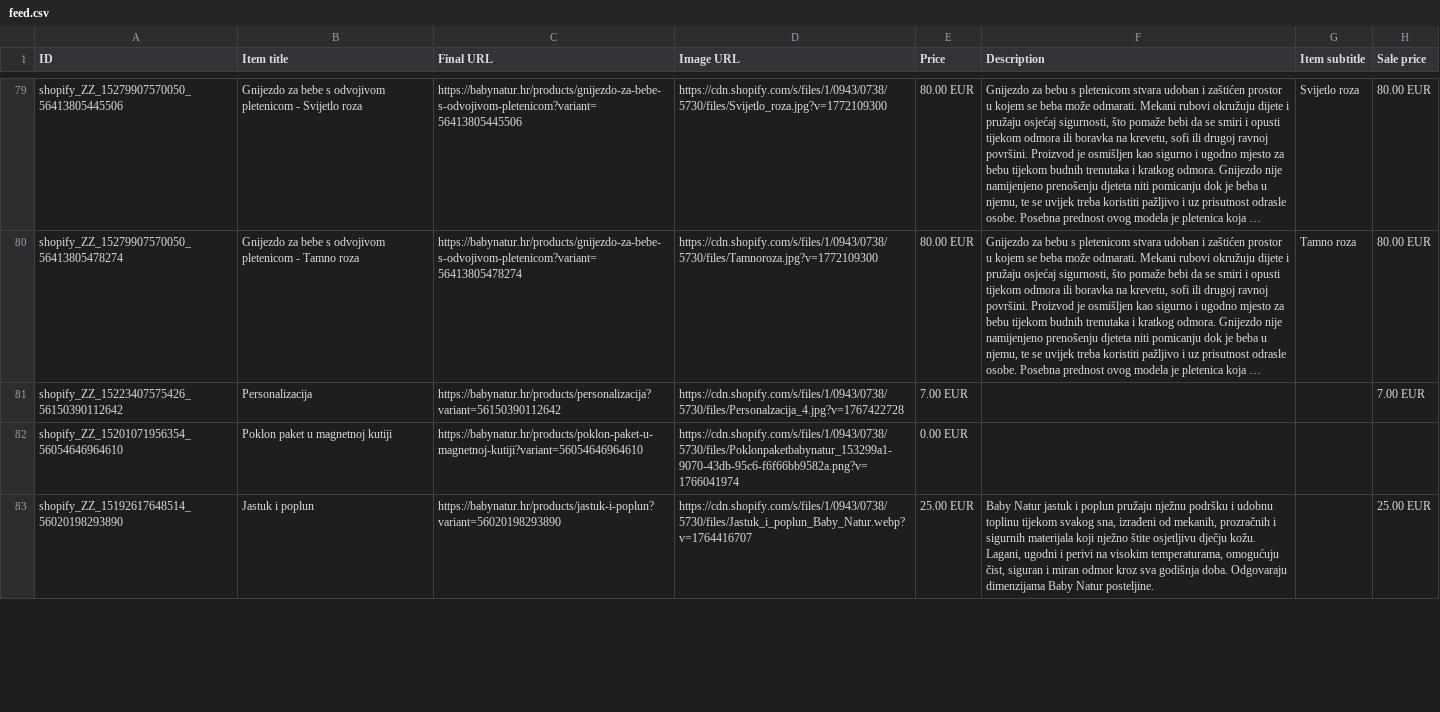
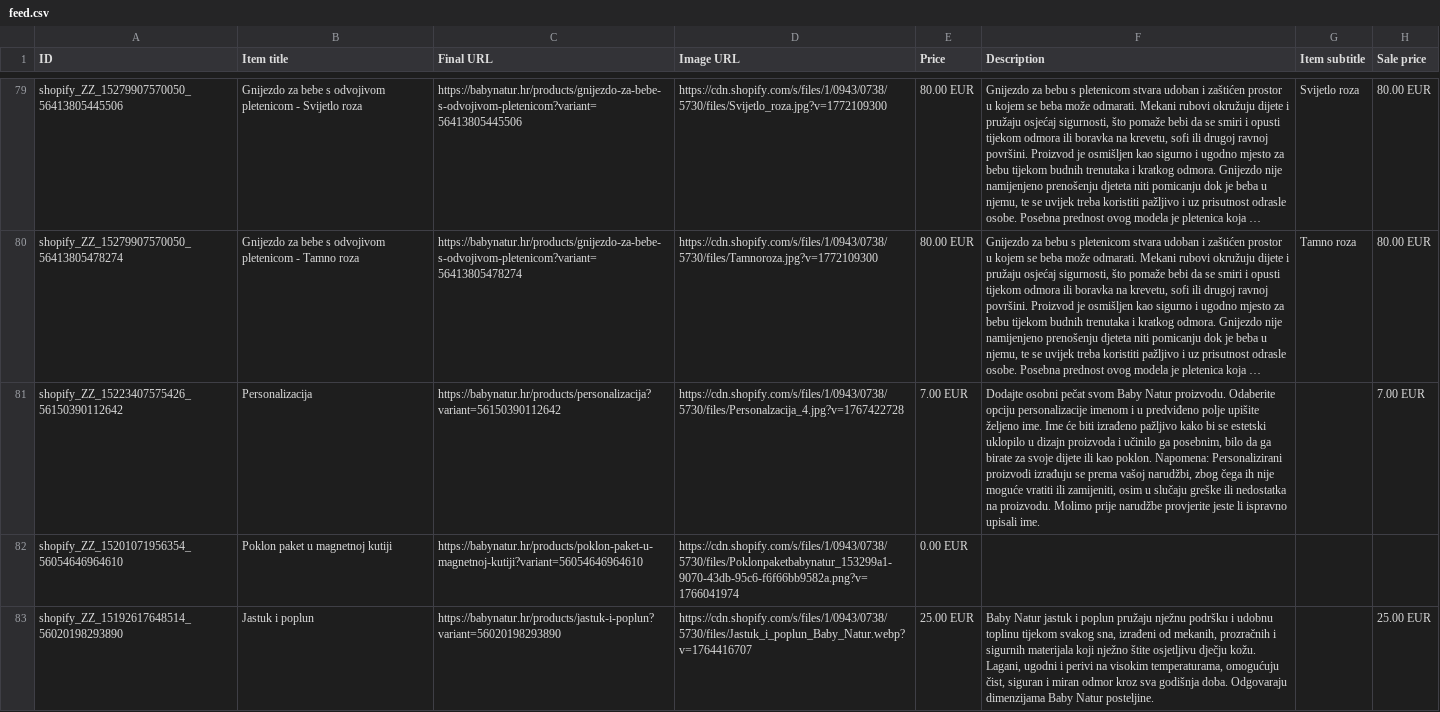
Before and after one commit to Vozimisko/shopify-google-feed, a CSV file: feed.csv, drawn as a sheet; only a part is shown, gaps mark what is left out; long unchanged cells end in …; the diff names each change by its address in the sheet, - before the commit and + after, or states it on an @@ line.

```diff
--- a/feed.csv
+++ b/feed.csv
-F81 (Description): (empty)
+F81 (Description): Dodajte osobni pečat svom Baby Natur proizvodu. Odaberite opciju personalizacije imenom i u predviđeno polje upišite željeno ime. Ime će biti izrađeno pažljivo kako bi se estetski uklopilo u dizajn proizvoda i učinilo ga posebnim, bilo da ga birate za svoje dijete ili kao poklon. Napomena: Personalizirani proizvodi izrađuju se prema vašoj narudžbi, zbog čega ih nije moguće vratiti ili zamijeniti, osim u slučaju greške ili nedostatka na proizvodu. Molimo prije narudžbe provjerite jeste li ispravno upisali ime.
```
